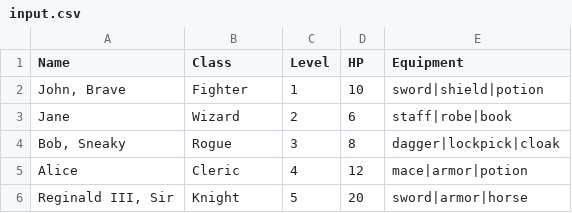
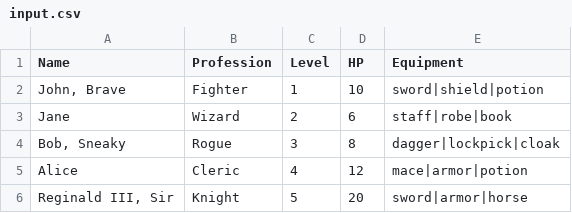
Before and after one commit to WCTC-Net-Database/w1-file-i-o-TGustafson1, a CSV file: W3-LINQ-and-SRP/Files/input.csv, drawn as a sheet.

```diff
--- a/W3-LINQ-and-SRP/Files/input.csv
+++ b/W3-LINQ-and-SRP/Files/input.csv
@@ -1,2 +1,2 @@
-Name,Class,Level,HP,Equipment
+Name,Profession,Level,HP,Equipment
 "John, Brave",Fighter,1,10,sword|shield|potion
```
Also changed, not shown: 4 other files.
